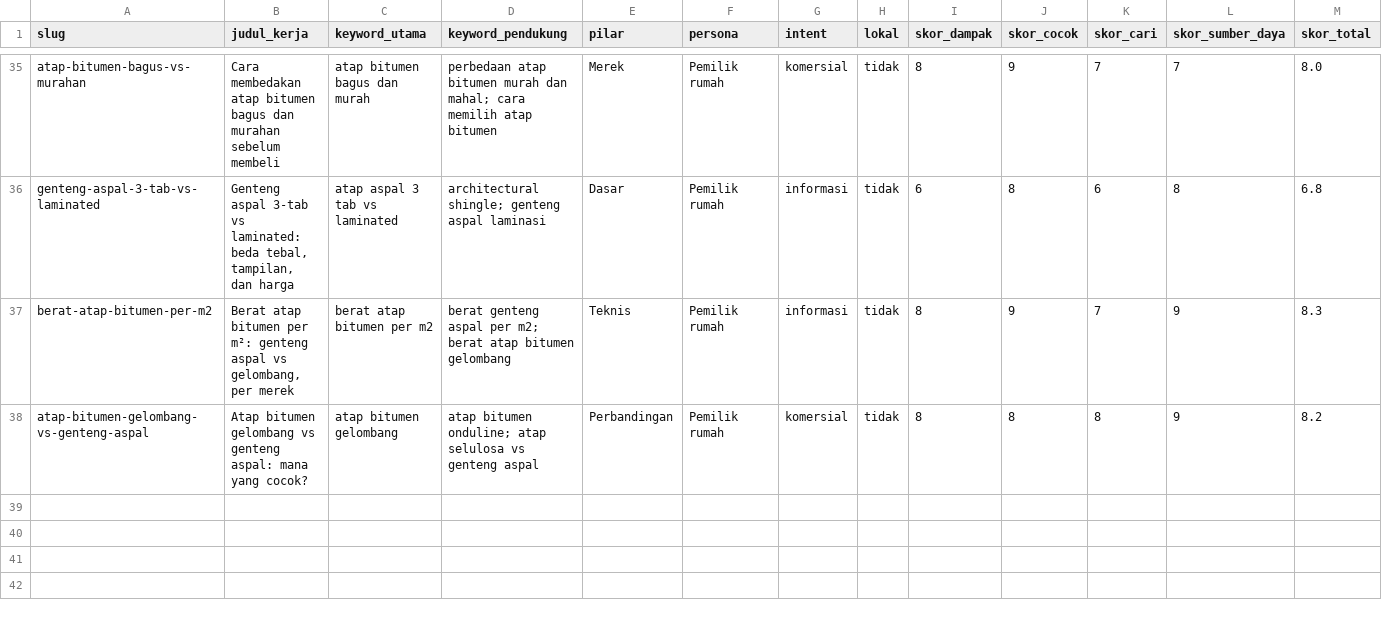
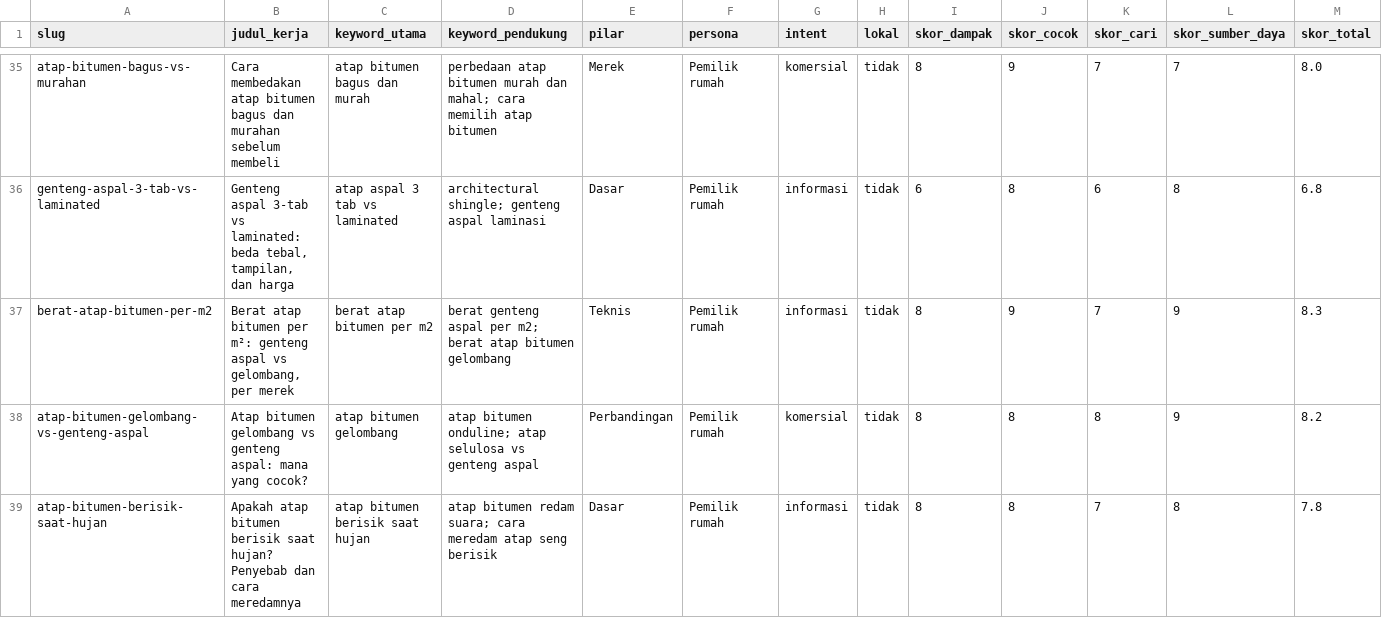
Before and after one commit to ramaactivity/atapura-website, a CSV file: data/kalender-artikel.csv, drawn as a sheet; only a part is shown, gaps mark what is left out; rows hold the shown columns only; the diff names each change by its address in the sheet, - before the commit and + after, or states it on an @@ line.

```diff
--- a/data/kalender-artikel.csv
+++ b/data/kalender-artikel.csv
+row 39: atap-bitumen-berisik-saat-hujan | Apakah atap bitumen berisik saat hujan? Penyebab dan cara meredamnya | atap bitumen berisik saat hujan | atap bitumen redam suara; cara meredam atap seng berisik | Dasar | Pemilik rumah | informasi | tidak | 8 | 8 | 7 | 8 | 7.8
```
Also changed, not shown: 7 other files.
